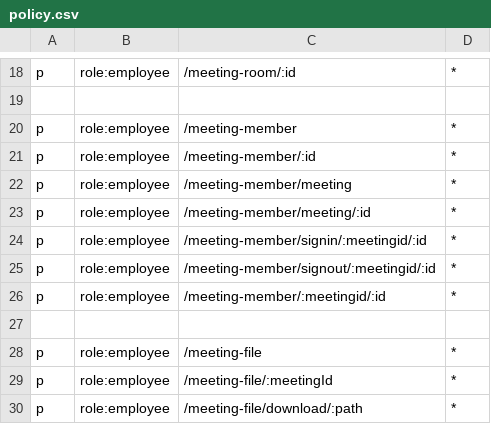
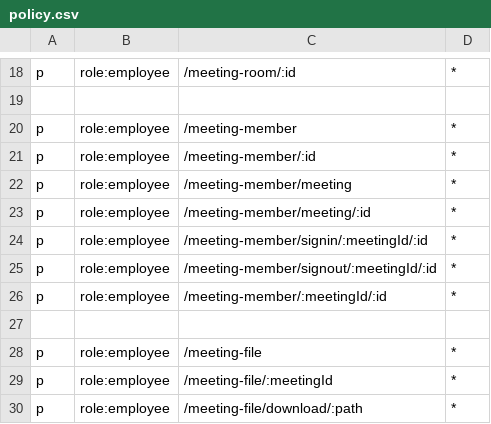
Before and after one commit to lurwx52030/meetingManage, a CSV file: casbin/policy.csv, drawn as a sheet; only a part is shown, gaps mark what is left out.

Commit message:
update policy.csv

```diff
--- a/casbin/policy.csv
+++ b/casbin/policy.csv
@@ -23,5 +23,5 @@ p, role:employee, /meeting-member/meeting, *
 p, role:employee, /meeting-member/meeting/:id, *
-p, role:employee, /meeting-member/signin/:meetingid/:id, *
-p, role:employee, /meeting-member/signout/:meetingid/:id, *
-p, role:employee, /meeting-member/:meetingid/:id, *
+p, role:employee, /meeting-member/signin/:meetingId/:id, *
+p, role:employee, /meeting-member/signout/:meetingId/:id, *
+p, role:employee, /meeting-member/:meetingId/:id, *
 
```
